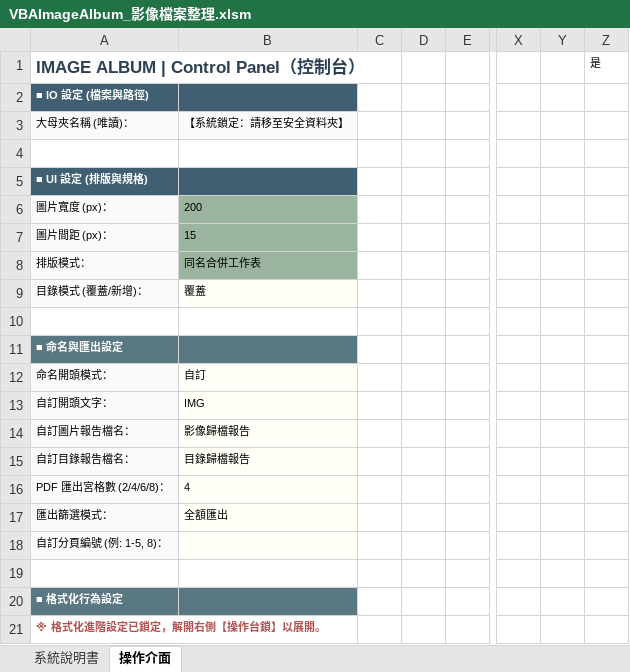
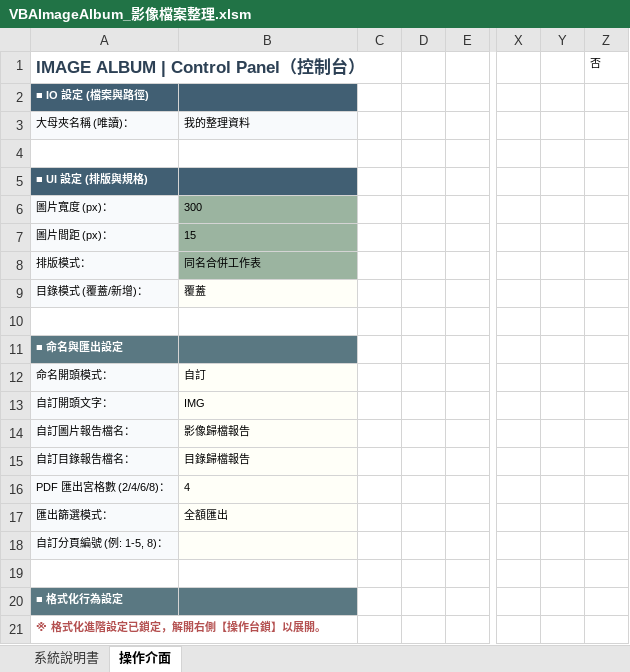
Before and after one commit to shih-code/VBA-Image-Album, an Excel workbook: VBAImageAlbum_影像檔案整理.xlsm, sheet 操作介面, drawn as a sheet; only a part is shown, gaps mark what is left out; values as stored, in another font and other column widths than the file's, no borders; charts and pictures not drawn; the diff names each change by its address in the sheet, - before the commit and + after, or states it on an @@ line.

Commit message:
Add files via upload
增加相容性：MD5 相關

```diff
--- a/VBAImageAlbum_影像檔案整理.xlsm (sheet 操作介面)
+++ b/VBAImageAlbum_影像檔案整理.xlsm (sheet 操作介面)
-Z1: 是
+Z1: 否
-B3: 【系統鎖定：請移至安全資料夾】
+B3: 我的整理資料
-B6: 200
+B6: 300
```
Also changed, not shown: charts or pictures.
